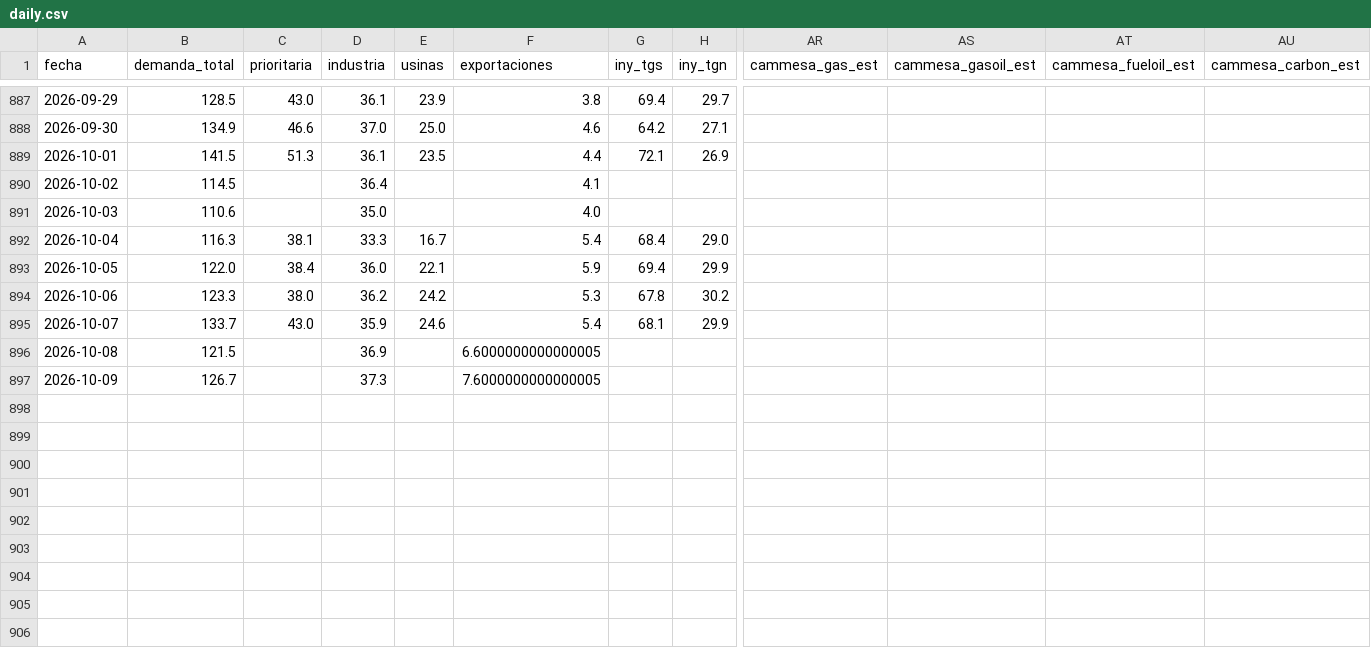
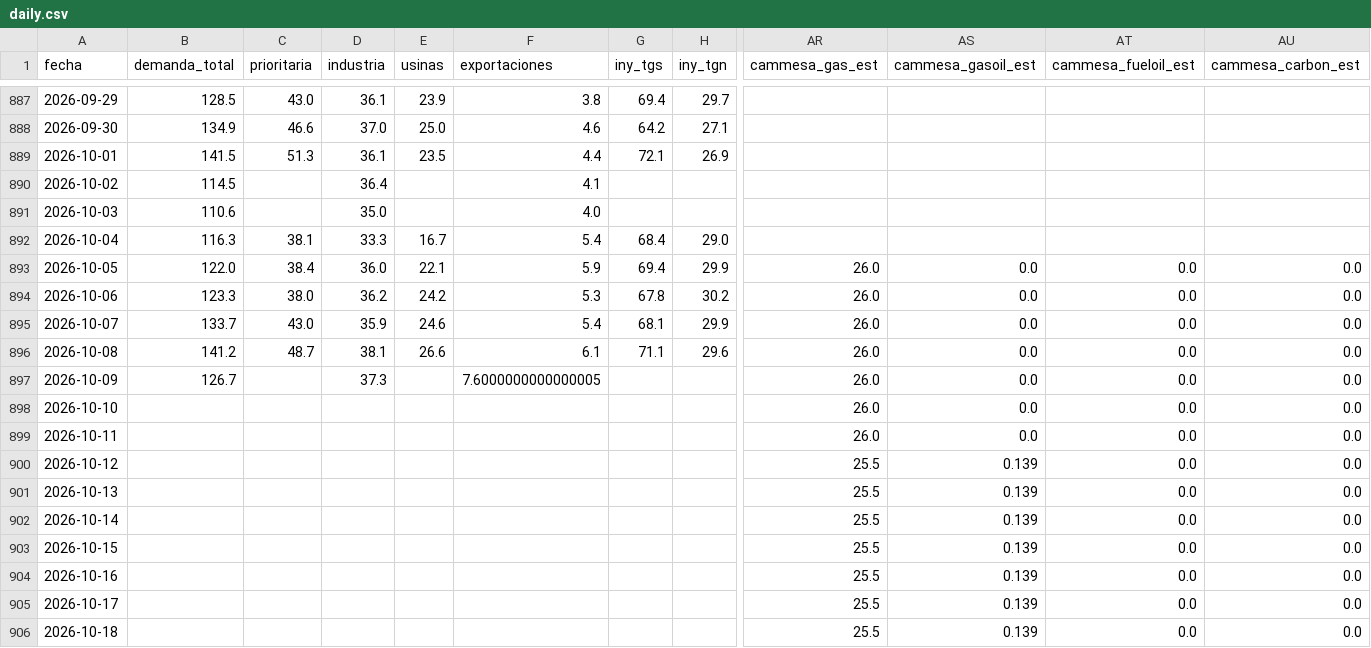
Before and after one commit to mpodeley/estado-red-gas, a CSV file: public/data/daily.csv, drawn as a sheet; only a part is shown, gaps mark what is left out; rows hold the shown columns only; the diff covers the shown part only; the diff names each change by its address in the sheet, - before the commit and + after, or states it on an @@ line.

```diff
--- a/public/data/daily.csv
+++ b/public/data/daily.csv
-AR893:AR897 (cammesa_gas_est): (empty)
+AR893:AR897 (cammesa_gas_est): 26.0
-AS893:AS897 (cammesa_gasoil_est): (empty)
+AS893:AS897 (cammesa_gasoil_est): 0.0
-AT893:AT897 (cammesa_fueloil_est): (empty)
+AT893:AT897 (cammesa_fueloil_est): 0.0
-AU893:AU897 (cammesa_carbon_est): (empty)
+AU893:AU897 (cammesa_carbon_est): 0.0
-B896 (demanda_total): 121.5
+B896 (demanda_total): 141.2
-C896 (prioritaria): (empty)
+C896 (prioritaria): 48.7
-D896 (industria): 36.9
+D896 (industria): 38.1
-E896 (usinas): (empty)
+E896 (usinas): 26.6
-F896 (exportaciones): 6.6000000000000005
+F896 (exportaciones): 6.1
-G896 (iny_tgs): (empty)
+G896 (iny_tgs): 71.1
-H896 (iny_tgn): (empty)
+H896 (iny_tgn): 29.6
+row 898: 2026-10-10 |  |  |  |  |  |  |  | 26.0 | 0.0 | 0.0 | 0.0
+row 899: 2026-10-11 |  |  |  |  |  |  |  | 26.0 | 0.0 | 0.0 | 0.0
+row 900: 2026-10-12 |  |  |  |  |  |  |  | 25.5 | 0.139 | 0.0 | 0.0
+row 901: 2026-10-13 |  |  |  |  |  |  |  | 25.5 | 0.139 | 0.0 | 0.0
+row 902: 2026-10-14 |  |  |  |  |  |  |  | 25.5 | 0.139 | 0.0 | 0.0
+row 903: 2026-10-15 |  |  |  |  |  |  |  | 25.5 | 0.139 | 0.0 | 0.0
+row 904: 2026-10-16 |  |  |  |  |  |  |  | 25.5 | 0.139 | 0.0 | 0.0
+row 905: 2026-10-17 |  |  |  |  |  |  |  | 25.5 | 0.139 | 0.0 | 0.0
+row 906: 2026-10-18 |  |  |  |  |  |  |  | 25.5 | 0.139 | 0.0 | 0.0
```
Also changed, not shown: 12 edited cells elsewhere in this file, public/data/carga_datos.csv, public/data/enargas_ps.csv, 31 other files.
